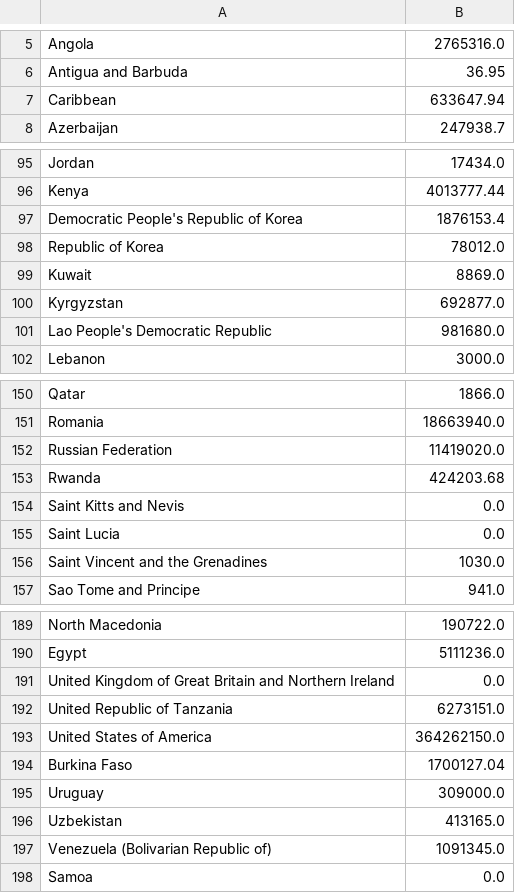
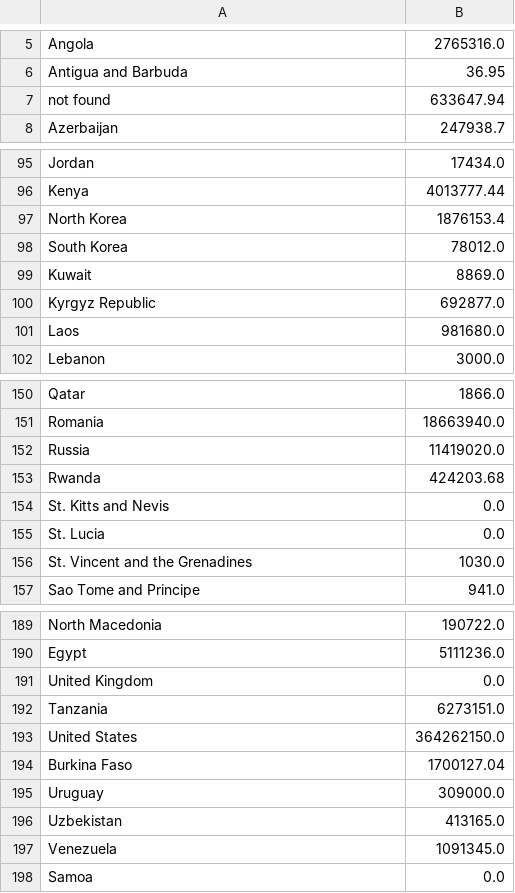
Before and after one commit to lukaszgajewski/pytradeshifts, a CSV file: data/preprocessed_data/Maize_Y2018_Global_production.csv, drawn as a sheet; only a part is shown, gaps mark what is left out; the diff covers the shown part only.

```diff
--- a/data/preprocessed_data/Maize_Y2018_Global_production.csv
+++ b/data/preprocessed_data/Maize_Y2018_Global_production.csv
@@ -6,3 +6,3 @@ Angola,2765316.0
 Antigua and Barbuda,36.95
-Caribbean,633647.94
+not found,633647.94
 Azerbaijan,247938.7
@@ -96,7 +96,7 @@ Jordan,17434.0
 Kenya,4013777.44
-Democratic People's Republic of Korea,1876153.4
-Republic of Korea,78012.0
+North Korea,1876153.4
+South Korea,78012.0
 Kuwait,8869.0
-Kyrgyzstan,692877.0
-Lao People's Democratic Republic,981680.0
+Kyrgyz Republic,692877.0
+Laos,981680.0
 Lebanon,3000.0
@@ -151,7 +151,7 @@ Qatar,1866.0
 Romania,18663940.0
-Russian Federation,11419020.0
+Russia,11419020.0
 Rwanda,424203.68
-Saint Kitts and Nevis,0.0
-Saint Lucia,0.0
-Saint Vincent and the Grenadines,1030.0
+St. Kitts and Nevis,0.0
+St. Lucia,0.0
+St. Vincent and the Grenadines,1030.0
 Sao Tome and Principe,941.0
@@ -190,5 +190,5 @@ North Macedonia,190722.0
 Egypt,5111236.0
-United Kingdom of Great Britain and Northern Ireland,0.0
-United Republic of Tanzania,6273151.0
-United States of America,364262150.0
+United Kingdom,0.0
+Tanzania,6273151.0
+United States,364262150.0
 Burkina Faso,1700127.04
@@ -196,3 +196,3 @@ Uruguay,309000.0
 Uzbekistan,413165.0
-Venezuela (Bolivarian Republic of),1091345.0
+Venezuela,1091345.0
 Samoa,0.0
```
Also changed, not shown: 14 edited cells elsewhere in this file, data/preprocessed_data/Maize_Y2018_Global_trade.csv, data/preprocessed_data/Rice_Y2018_Global_production.csv, 8 other files.
